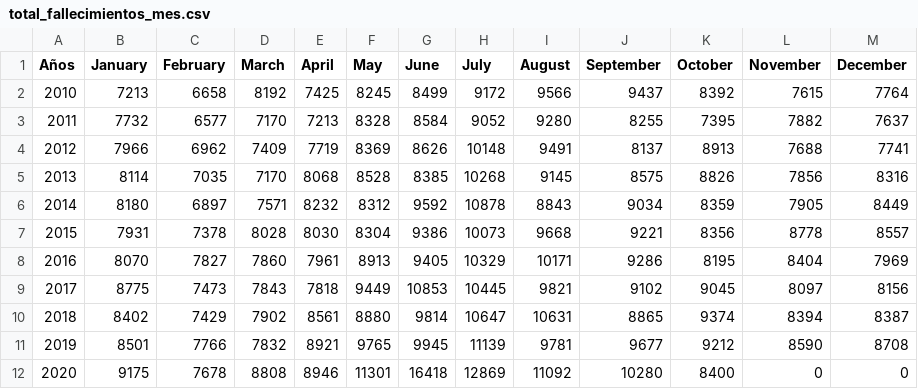
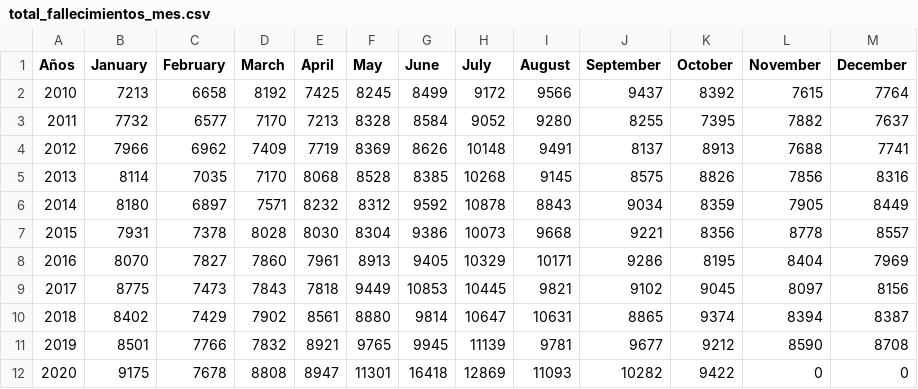
Before and after one commit to rodrigorm93/Datos-Chile, a CSV file: Total-Defunciones/total_fallecimientos_mes.csv, drawn as a sheet.

```diff
--- a/Total-Defunciones/total_fallecimientos_mes.csv
+++ b/Total-Defunciones/total_fallecimientos_mes.csv
@@ -11,2 +11,2 @@ Años,January,February,March,April,May,June,July,August,September,October,Novemb
 2019,8501,7766,7832,8921,9765,9945,11139,9781,9677,9212,8590,8708
-2020,9175,7678,8808,8946,11301,16418,12869,11092,10280,8400,0,0
+2020,9175,7678,8808,8947,11301,16418,12869,11093,10282,9422,0,0
```
Also changed, not shown: Casos-Comunas/COVID19.csv, Casos-Comunas/casosActivos.csv, 2 other files.
